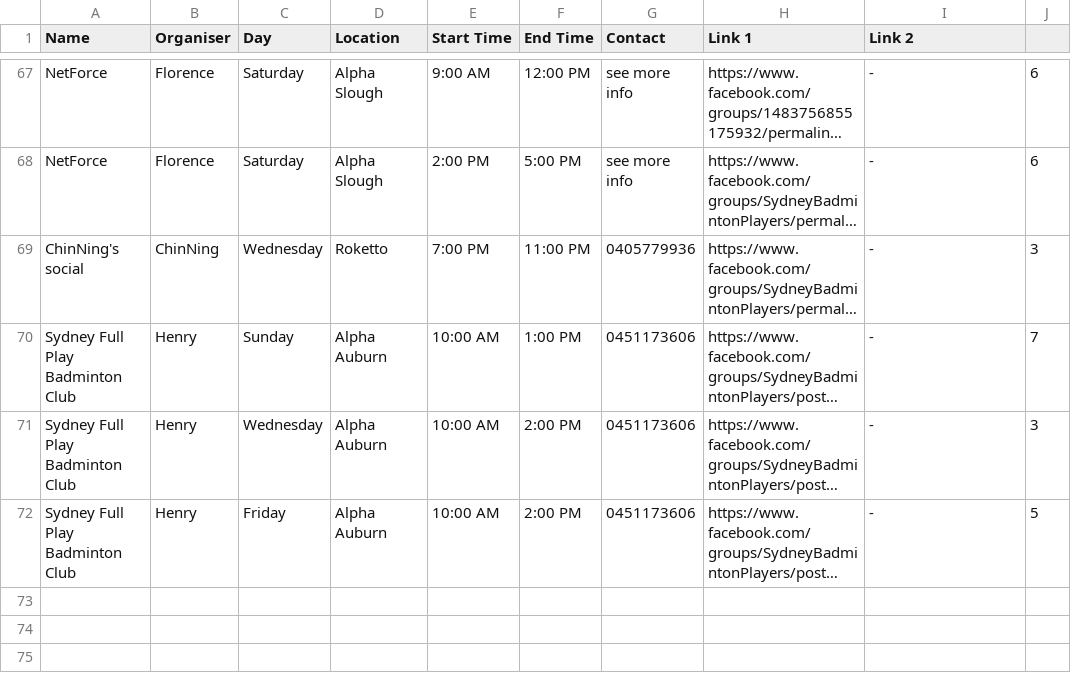
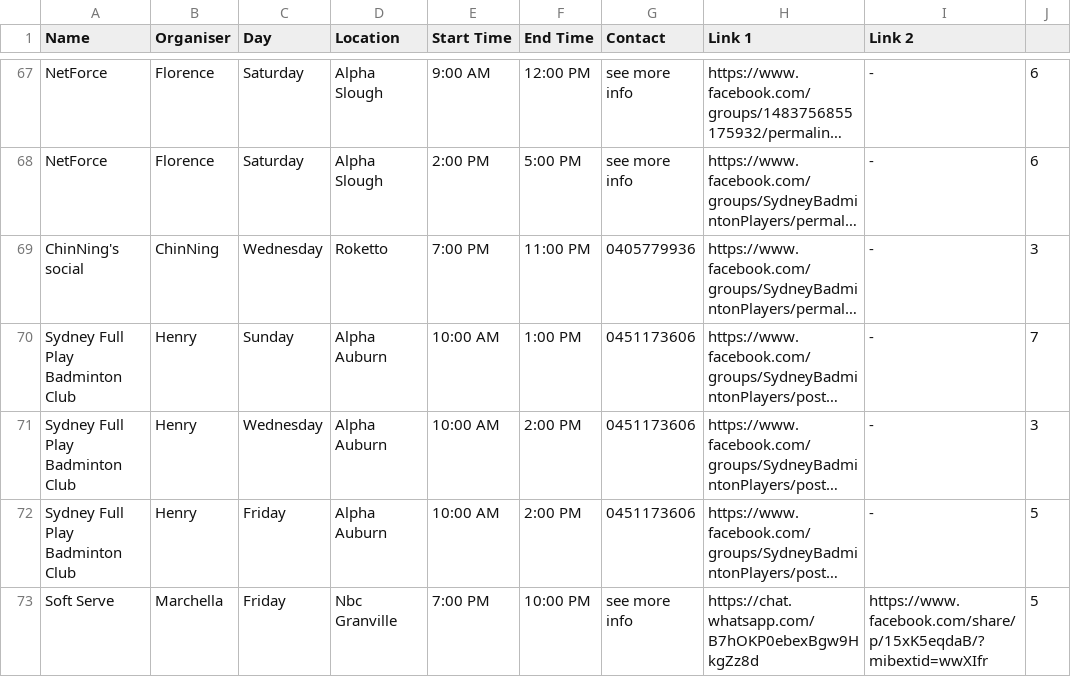
Before and after one commit to juho295/juho295.github.io, a CSV file: backup/Social Sessions.csv, drawn as a sheet; only a part is shown, gaps mark what is left out; long unchanged cells end in …; the diff names each change by its address in the sheet, - before the commit and + after, or states it on an @@ line.

Commit message:
Update Social Sessions.csv

```diff
--- a/backup/Social Sessions.csv
+++ b/backup/Social Sessions.csv
+row 73: Soft Serve | Marchella | Friday | Nbc Granville | 7:00 PM | 10:00 PM | see more info | https://chat.whatsapp.com/B7hOKP0ebexBgw9HkgZz8d | https://www.facebook.com/share/p/15xK5eqdaB/?mibextid=wwXIfr | 5
```
